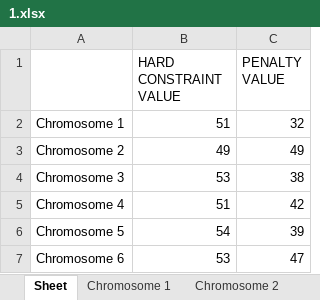
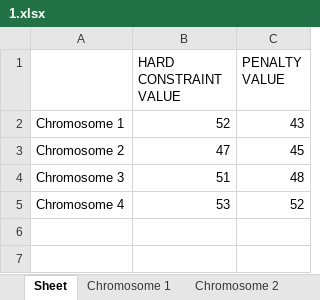
Before and after one commit to christabel-acquaye/Time_Table_Project, an Excel workbook: data/archives/1.xlsx, sheet Sheet, drawn as a sheet; values as stored, in another font and other column widths than the file's, no borders; the diff names each change by its address in the sheet, - before the commit and + after, or states it on an @@ line.

```diff
--- a/data/archives/1.xlsx (sheet Sheet)
+++ b/data/archives/1.xlsx (sheet Sheet)
-B2 (HARD CONSTRAINT VALUE): 51
+B2 (HARD CONSTRAINT VALUE): 52
-C2 (PENALTY VALUE): 32
+C2 (PENALTY VALUE): 43
-B3 (HARD CONSTRAINT VALUE): 49
+B3 (HARD CONSTRAINT VALUE): 47
-C3 (PENALTY VALUE): 49
+C3 (PENALTY VALUE): 45
-B4 (HARD CONSTRAINT VALUE): 53
+B4 (HARD CONSTRAINT VALUE): 51
-C4 (PENALTY VALUE): 38
+C4 (PENALTY VALUE): 48
-B5 (HARD CONSTRAINT VALUE): 51
+B5 (HARD CONSTRAINT VALUE): 53
-C5 (PENALTY VALUE): 42
+C5 (PENALTY VALUE): 52
-row 6: Chromosome 5 | 54 | 39
-row 7: Chromosome 6 | 53 | 47
```
Also changed, not shown: sheet Chromosome 4, sheet Chromosome 1, sheet Chromosome 2, sheet Chromosome 3, other sheet tabs, data/archives/10.xlsx, data/archives/2.xlsx, 14 other files.
